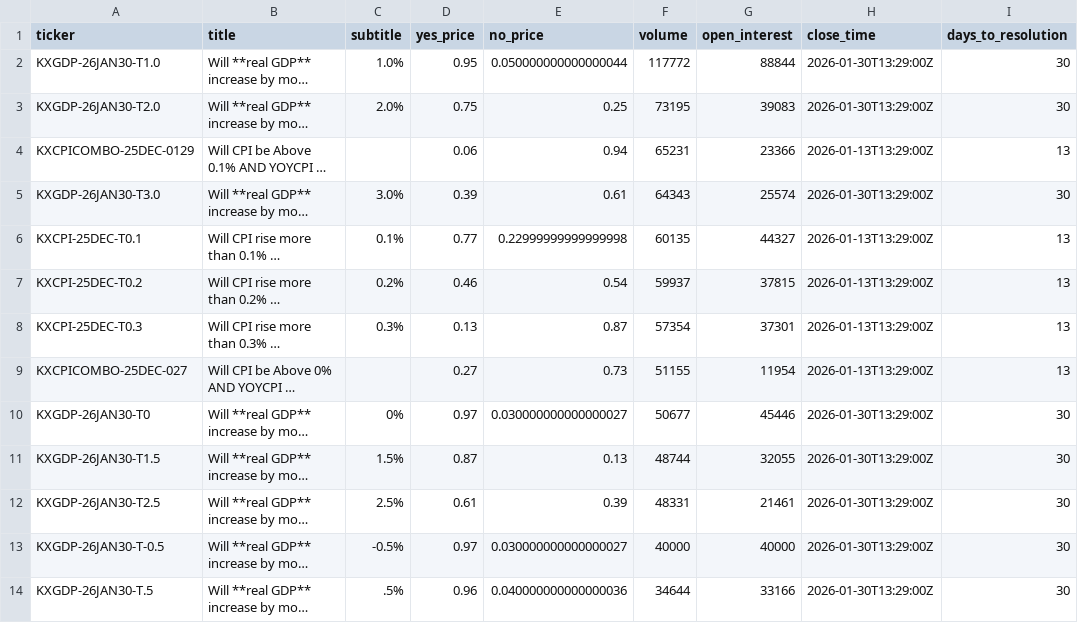
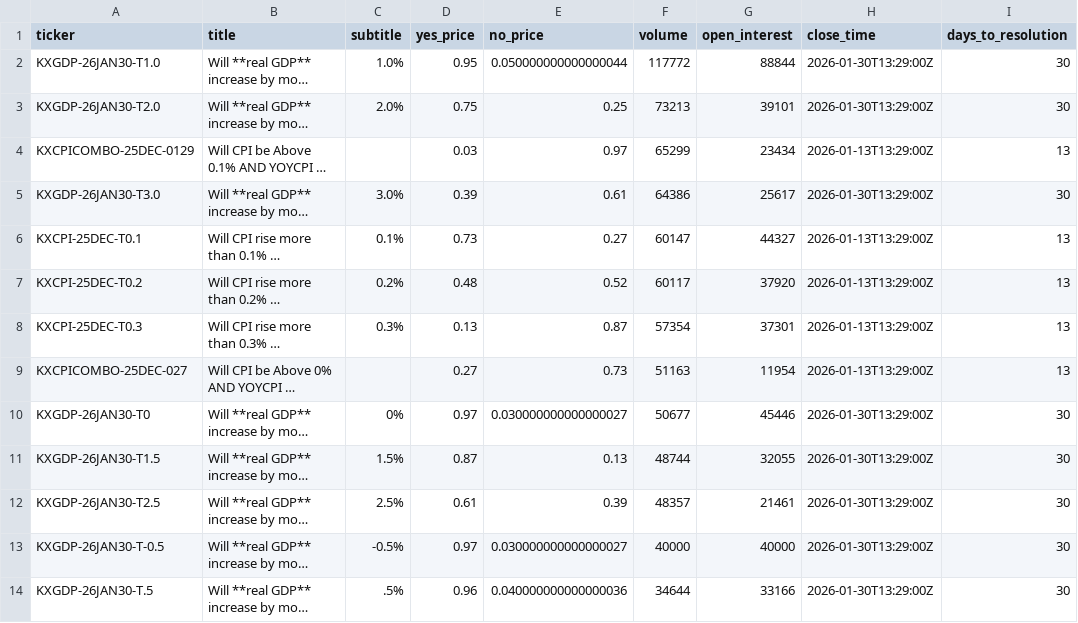
Before and after one commit to ChunTungZhuangLeo/moondev_follow, a CSV file: src/data/kalshiv2_paper_compare_1229/markets.csv, drawn as a sheet; only a part is shown; long unchanged cells end in …; the diff covers the shown part only; the diff names each change by its address in the sheet, - before the commit and + after, or states it on an @@ line.

```diff
--- a/src/data/kalshiv2_paper_compare_1229/markets.csv
+++ b/src/data/kalshiv2_paper_compare_1229/markets.csv
-F3 (volume): 73195
+F3 (volume): 73213
-G3 (open_interest): 39083
+G3 (open_interest): 39101
-D4 (yes_price): 0.06
+D4 (yes_price): 0.03
-E4 (no_price): 0.94
+E4 (no_price): 0.97
-F4 (volume): 65231
+F4 (volume): 65299
-G4 (open_interest): 23366
+G4 (open_interest): 23434
-F5 (volume): 64343
+F5 (volume): 64386
-G5 (open_interest): 25574
+G5 (open_interest): 25617
-D6 (yes_price): 0.77
+D6 (yes_price): 0.73
-E6 (no_price): 0.22999999999999998
+E6 (no_price): 0.27
-F6 (volume): 60135
+F6 (volume): 60147
-D7 (yes_price): 0.46
+D7 (yes_price): 0.48
-E7 (no_price): 0.54
+E7 (no_price): 0.52
-F7 (volume): 59937
+F7 (volume): 60117
-G7 (open_interest): 37815
+G7 (open_interest): 37920
-F9 (volume): 51155
+F9 (volume): 51163
-F12 (volume): 48331
+F12 (volume): 48357
```
Also changed, not shown: 3 added rows, 3 removed rows and 31 edited cells elsewhere in this file, src/data/kalshiv2_paper_compare_1229/price_history.csv, src/data/kalshiv2_paper_compare_1229/trades.csv, 1 other file.
